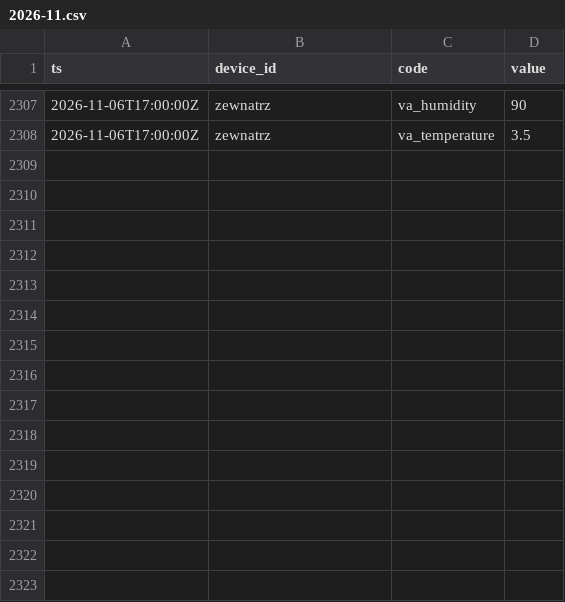
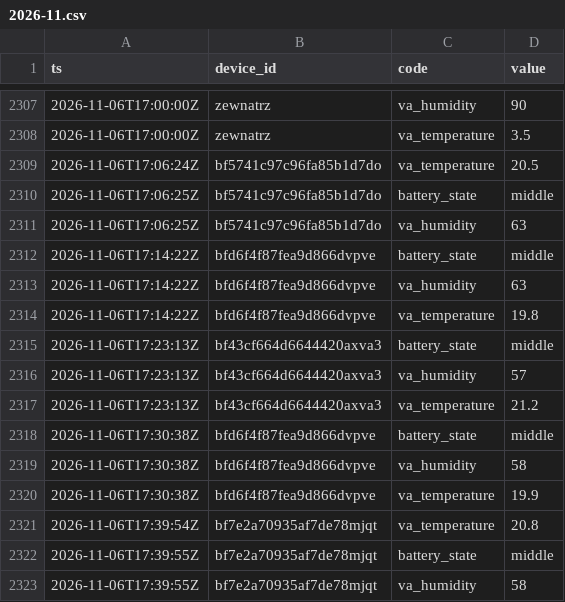
Before and after one commit to Bronek31/Smart-Home, a CSV file: data/2026-11.csv, drawn as a sheet; only a part is shown, gaps mark what is left out.

```diff
--- a/data/2026-11.csv
+++ b/data/2026-11.csv
@@ -2308 +2308,16 @@ ts,device_id,code,value
 2026-11-06T17:00:00Z,zewnatrz,va_temperature,3.5
+2026-11-06T17:06:24Z,bf5741c97c96fa85b1d7do,va_temperature,20.5
+2026-11-06T17:06:25Z,bf5741c97c96fa85b1d7do,battery_state,middle
+2026-11-06T17:06:25Z,bf5741c97c96fa85b1d7do,va_humidity,63
+2026-11-06T17:14:22Z,bfd6f4f87fea9d866dvpve,battery_state,middle
+2026-11-06T17:14:22Z,bfd6f4f87fea9d866dvpve,va_humidity,63
+2026-11-06T17:14:22Z,bfd6f4f87fea9d866dvpve,va_temperature,19.8
+2026-11-06T17:23:13Z,bf43cf664d6644420axva3,battery_state,middle
+2026-11-06T17:23:13Z,bf43cf664d6644420axva3,va_humidity,57
+2026-11-06T17:23:13Z,bf43cf664d6644420axva3,va_temperature,21.2
+2026-11-06T17:30:38Z,bfd6f4f87fea9d866dvpve,battery_state,middle
+2026-11-06T17:30:38Z,bfd6f4f87fea9d866dvpve,va_humidity,58
+2026-11-06T17:30:38Z,bfd6f4f87fea9d866dvpve,va_temperature,19.9
+2026-11-06T17:39:54Z,bf7e2a70935af7de78mjqt,va_temperature,20.8
+2026-11-06T17:39:55Z,bf7e2a70935af7de78mjqt,battery_state,middle
+2026-11-06T17:39:55Z,bf7e2a70935af7de78mjqt,va_humidity,58
```
Also changed, not shown: data/dzienne.csv, data/rosliny/2026-11.csv, 4 other files.
